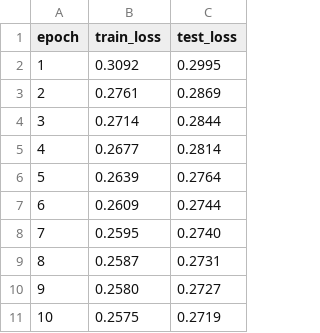
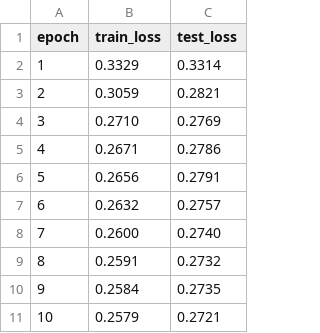
Before and after one commit to TimReX-22/stereo_force_estimation, a CSV file: training_plots/disparity_loss.csv, drawn as a sheet.

```diff
--- a/training_plots/disparity_loss.csv
+++ b/training_plots/disparity_loss.csv
@@ -1,11 +1,11 @@
 epoch, train_loss, test_loss
-1, 0.3092, 0.2995
-2, 0.2761, 0.2869
-3, 0.2714, 0.2844
-4, 0.2677, 0.2814
-5, 0.2639, 0.2764
-6, 0.2609, 0.2744
-7, 0.2595, 0.2740
-8, 0.2587, 0.2731
-9, 0.2580, 0.2727
-10, 0.2575, 0.2719
+1, 0.3329, 0.3314
+2, 0.3059, 0.2821
+3, 0.2710, 0.2769
+4, 0.2671, 0.2786
+5, 0.2656, 0.2791
+6, 0.2632, 0.2757
+7, 0.2600, 0.2740
+8, 0.2591, 0.2732
+9, 0.2584, 0.2735
+10, 0.2579, 0.2721
```
Also changed, not shown: training_plots/combined_loss.csv, training_plots/force_mse.csv, 22 other files.
